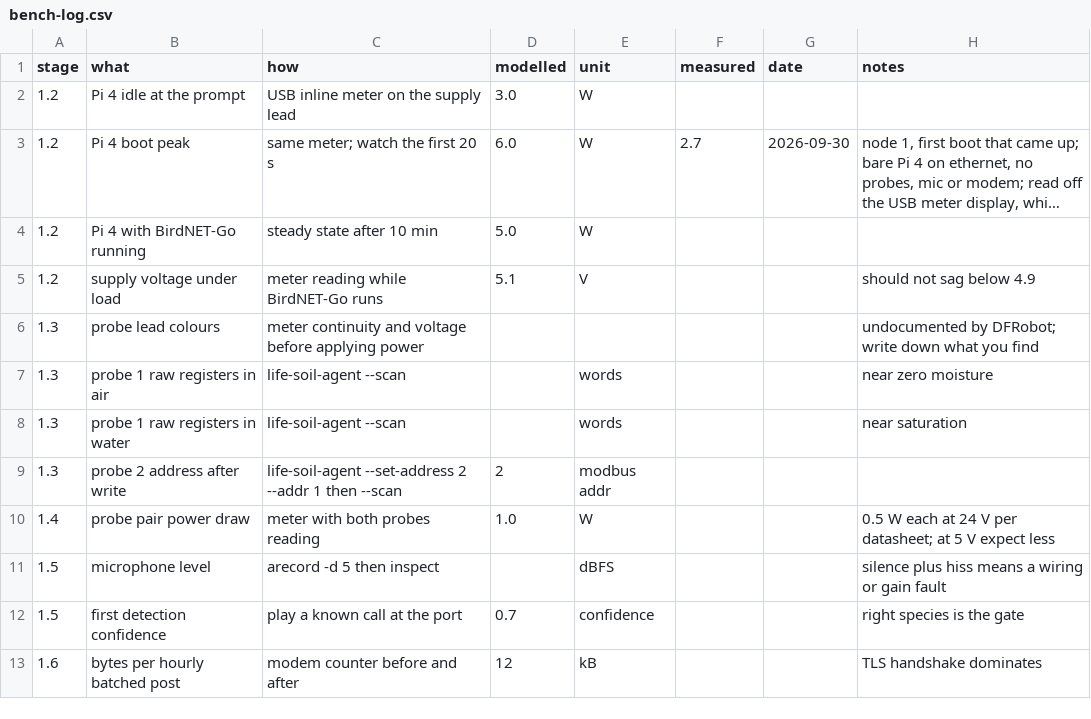
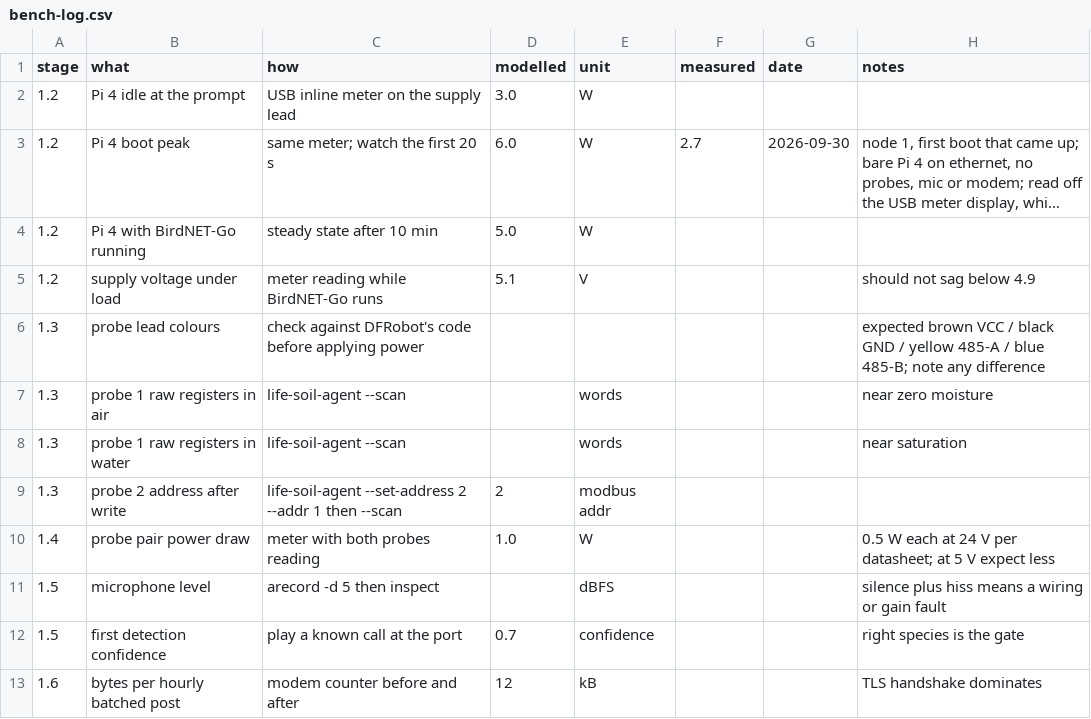
Before and after one commit to oncra/life, a CSV file: kit/bench-log.csv, drawn as a sheet; only a part is shown; long unchanged cells end in ….

Commit message:
Bench stage 1.3: wiring diagram for the two soil probes, wire colours, and the order of work

```diff
--- a/kit/bench-log.csv
+++ b/kit/bench-log.csv
@@ -5,3 +5,3 @@ stage,what,how,modelled,unit,measured,date,notes
 1.2,supply voltage under load,meter reading while BirdNET-Go runs,5.1,V,,,should not sag below 4.9
-1.3,probe lead colours,meter continuity and voltage before applying power,,,,,undocumented by DFRobot; write down what you find
+1.3,probe lead colours,check against DFRobot's code before applying power,,,,,expected brown VCC / black GND / yellow 485-A / blue 485-B; note any difference
 1.3,probe 1 raw registers in air,life-soil-agent --scan,,words,,,near zero moisture
```
Also changed, not shown: 3 other files.
